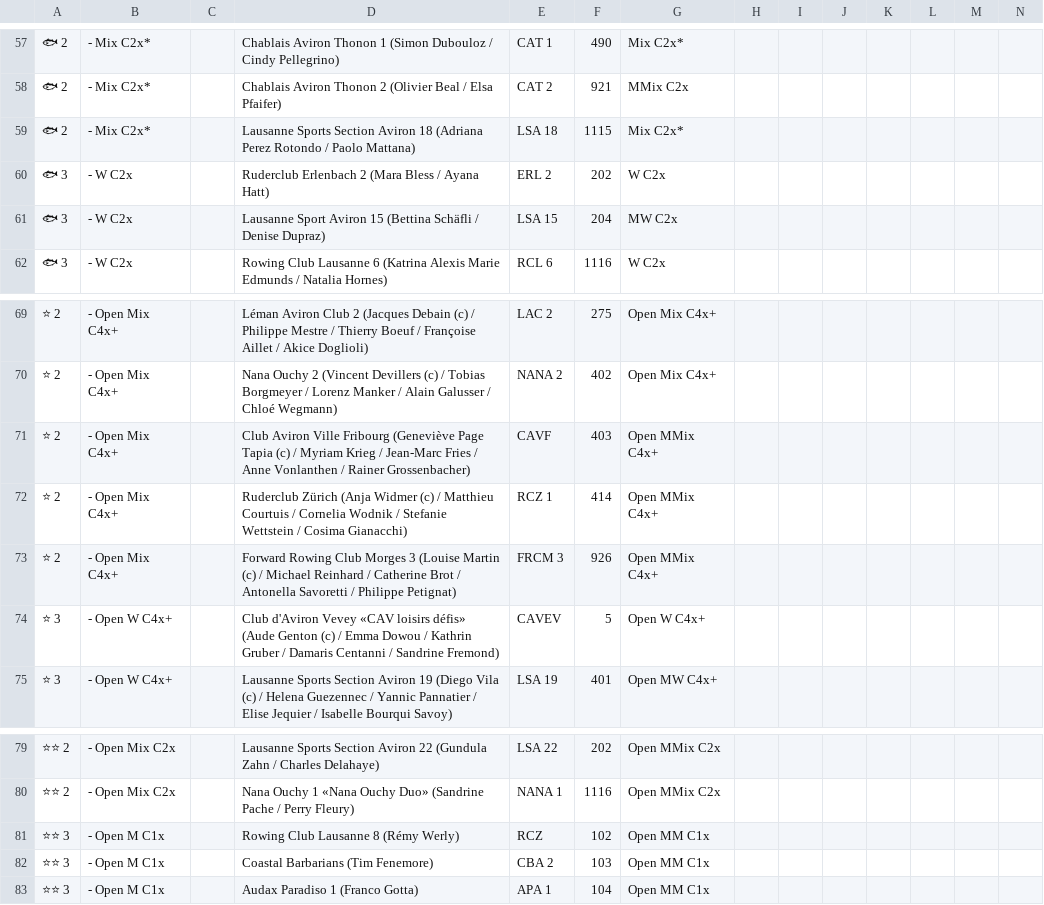
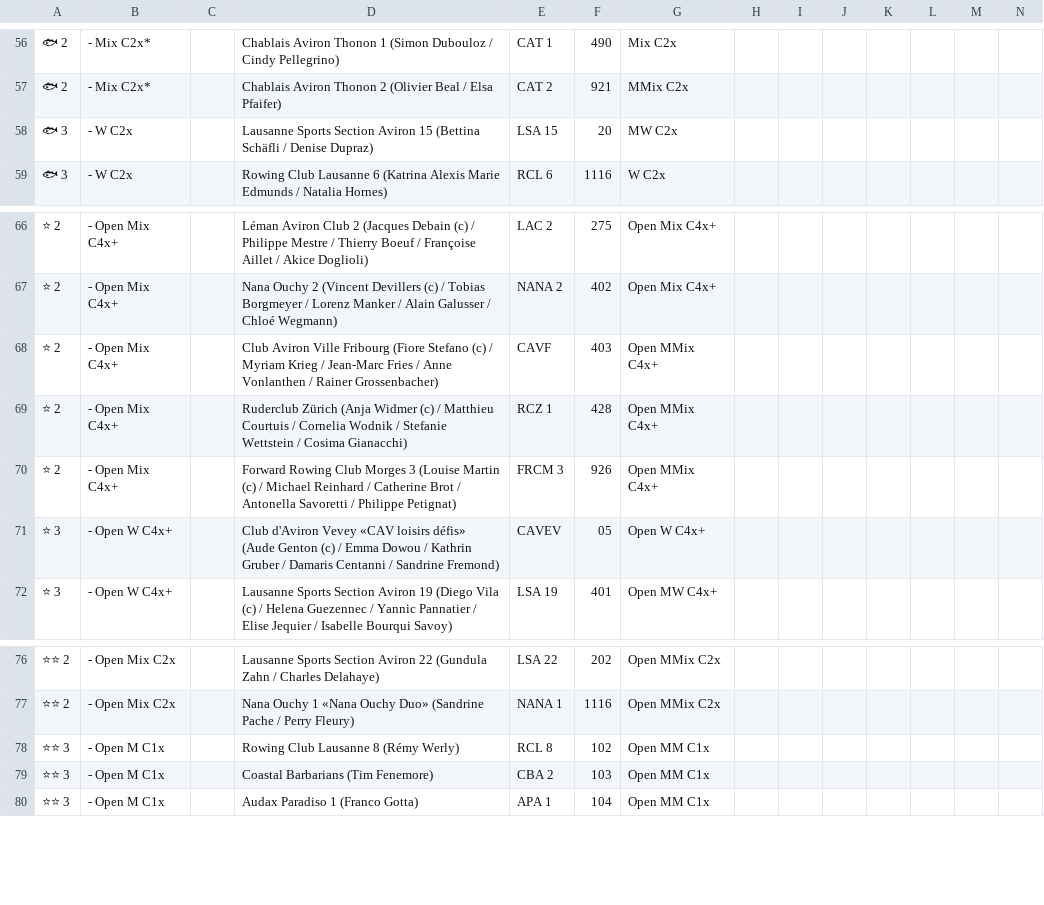
Before and after one commit to Jidehem/lemansurmer-results, a CSV file: src/main/data/r12944.csv, drawn as a sheet; only a part is shown, gaps mark what is left out; removed rows and columns are numbered as before the commit, all else as after; rows hold the shown columns only; the diff covers the shown part only; the diff names each change by its address in the sheet, - before the commit and + after, or states it on an @@ line.

```diff
--- a/src/main/data/r12944.csv
+++ b/src/main/data/r12944.csv
-G56: Mix C2x*
+G56: Mix C2x
-row 59: 🐟 2 | - Mix C2x* |  | Lausanne Sports Section Aviron 18 (Adriana Perez Rotondo / Paolo Mattana) | LSA 18 | 1115 | Mix C2x*
-row 60: 🐟 3 | - W C2x |  | Ruderclub Erlenbach 2 (Mara Bless / Ayana Hatt) | ERL 2 | 202 | W C2x
-D58: Lausanne Sport Aviron 15…
+D58: Lausanne Sports Section Aviron 15…
-F58: 204
+F58: 20
-D68: …Ville Fribourg (Geneviève Page Tapia (c) /…
+D68: …Ville Fribourg (Fiore Stefano (c) /…
-F69: 414
+F69: 428
-F71: 5
+F71: 05
-E78: RCZ
+E78: RCL 8
```
Also changed, not shown: 5 added rows, 6 removed rows and 32 edited cells elsewhere in this file.
